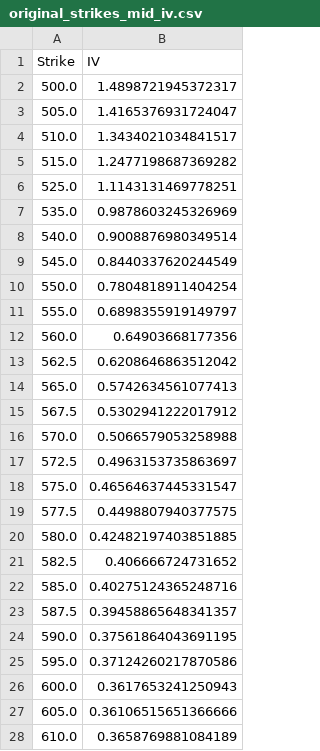
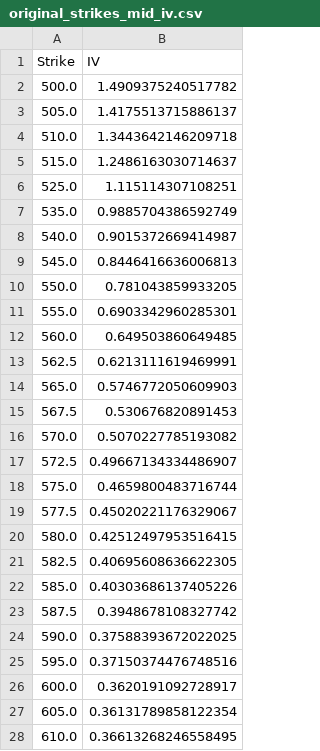
Before and after one commit to hedge0/OptionsKillerBotPython, a CSV file: original_strikes_mid_iv.csv, drawn as a sheet; only a part is shown; the diff covers the shown part only.

```diff
--- a/original_strikes_mid_iv.csv
+++ b/original_strikes_mid_iv.csv
@@ -1,28 +1,28 @@
 Strike,IV
-500.0,1.4898721945372317
-505.0,1.4165376931724047
-510.0,1.3434021034841517
-515.0,1.2477198687369282
-525.0,1.1143131469778251
-535.0,0.9878603245326969
-540.0,0.9008876980349514
-545.0,0.8440337620244549
-550.0,0.7804818911404254
-555.0,0.6898355919149797
-560.0,0.64903668177356
-562.5,0.6208646863512042
-565.0,0.5742634561077413
-567.5,0.5302941222017912
-570.0,0.5066579053258988
-572.5,0.4963153735863697
-575.0,0.46564637445331547
-577.5,0.4498807940377575
-580.0,0.42482197403851885
-582.5,0.406666724731652
-585.0,0.40275124365248716
-587.5,0.39458865648341357
-590.0,0.37561864043691195
-595.0,0.37124260217870586
-600.0,0.3617653241250943
-605.0,0.36106515651366666
-610.0,0.3658769881084189
+500.0,1.4909375240517782
+505.0,1.4175513715886137
+510.0,1.3443642146209718
+515.0,1.2486163030714637
+525.0,1.115114307108251
+535.0,0.9885704386592749
+540.0,0.9015372669414987
+545.0,0.8446416636006813
+550.0,0.781043859933205
+555.0,0.6903342960285301
+560.0,0.649503860649485
+562.5,0.6213111619469991
+565.0,0.5746772050609903
+567.5,0.530676820891453
+570.0,0.5070227785193082
+572.5,0.49667134334486907
+575.0,0.4659800483716744
+577.5,0.45020221176329067
+580.0,0.42512497953516415
+582.5,0.40695608636622305
+585.0,0.40303686137405226
+587.5,0.3948678108327742
+590.0,0.37588393672022025
+595.0,0.37150374476748516
+600.0,0.3620191092728917
+605.0,0.36131789858122354
+610.0,0.36613268246558495
```
Also changed, not shown: 11 edited cells elsewhere in this file, interpolated_strikes_iv.csv, 2 other files.
